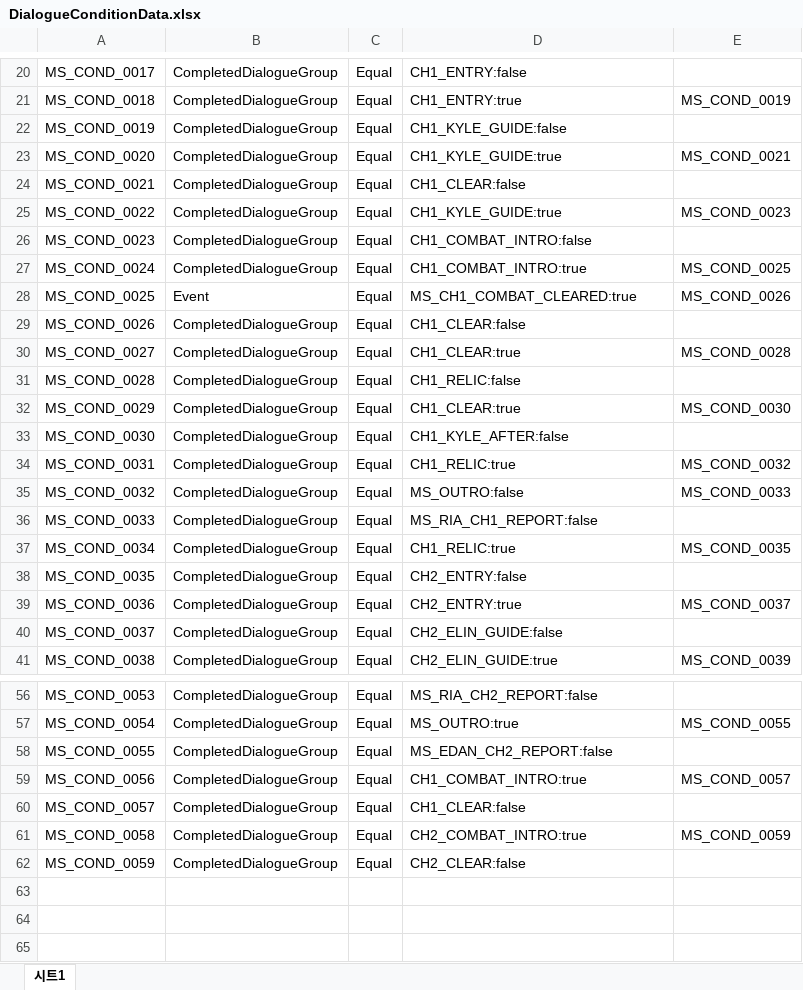
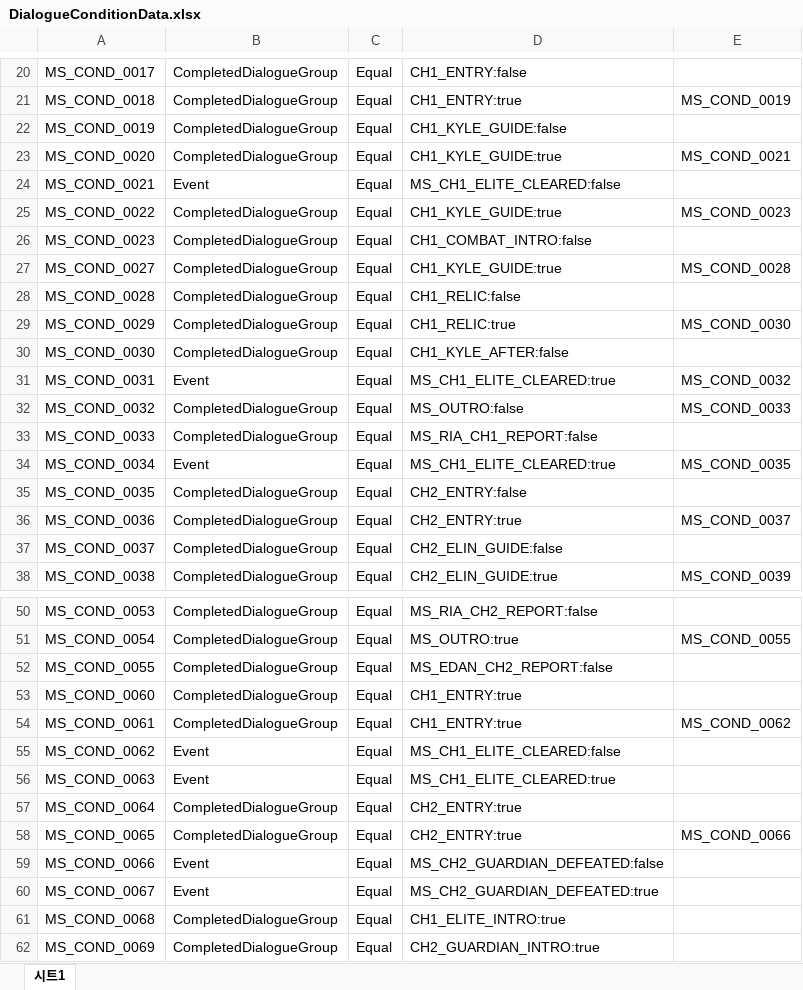
Before and after one commit to OZ-GAME-LAB/OZGL3_3, an Excel workbook: JsonConverter/ExcelFiles/DialogueConditionData.xlsx, sheet 시트1, drawn as a sheet; only a part is shown, gaps mark what is left out; values as stored, in another font and other column widths than the file's, no borders; charts and pictures not drawn; removed rows and columns are numbered as before the commit, all else as after; the diff covers the shown part only; the diff names each change by its address in the sheet, - before the commit and + after, or states it on an @@ line.

```diff
--- a/JsonConverter/ExcelFiles/DialogueConditionData.xlsx (sheet 시트1)
+++ b/JsonConverter/ExcelFiles/DialogueConditionData.xlsx (sheet 시트1)
-B24: CompletedDialogueGroup
+B24: Event
-D24: CH1_CLEAR:false
+D24: MS_CH1_ELITE_CLEARED:false
-row 27: MS_COND_0024 | CompletedDialogueGroup | Equal | CH1_COMBAT_INTRO:true | MS_COND_0025
-row 28: MS_COND_0025 | Event | Equal | MS_CH1_COMBAT_CLEARED:true | MS_COND_0026
-row 29: MS_COND_0026 | CompletedDialogueGroup | Equal | CH1_CLEAR:false
-D27: CH1_CLEAR:true
+D27: CH1_KYLE_GUIDE:true
-D29: CH1_CLEAR:true
+D29: CH1_RELIC:true
-B31: CompletedDialogueGroup
+B31: Event
-D31: CH1_RELIC:true
+D31: MS_CH1_ELITE_CLEARED:true
-B34: CompletedDialogueGroup
+B34: Event
-D34: CH1_RELIC:true
+D34: MS_CH1_ELITE_CLEARED:true
+row 53: MS_COND_0060 | CompletedDialogueGroup | Equal | CH1_ENTRY:true
-A54: MS_COND_0056
+A54: MS_COND_0061
-D54: CH1_COMBAT_INTRO:true
+D54: CH1_ENTRY:true
-E54: MS_COND_0057
+E54: MS_COND_0062
+row 55: MS_COND_0062 | Event | Equal | MS_CH1_ELITE_CLEARED:false
+row 56: MS_COND_0063 | Event | Equal | MS_CH1_ELITE_CLEARED:true
-A57: MS_COND_0057
+A57: MS_COND_0064
-D57: CH1_CLEAR:false
+D57: CH2_ENTRY:true
-A58: MS_COND_0058
+A58: MS_COND_0065
-D58: CH2_COMBAT_INTRO:true
+D58: CH2_ENTRY:true
-E58: MS_COND_0059
+E58: MS_COND_0066
+row 59: MS_COND_0066 | Event | Equal | MS_CH2_GUARDIAN_DEFEATED:false
+row 60: MS_COND_0067 | Event | Equal | MS_CH2_GUARDIAN_DEFEATED:true
+row 61: MS_COND_0068 | CompletedDialogueGroup | Equal | CH1_ELITE_INTRO:true
-A62: MS_COND_0059
+A62: MS_COND_0069
-D62: CH2_CLEAR:false
+D62: CH2_GUARDIAN_INTRO:true
```
Also changed, not shown: 3 removed rows and 4 edited cells elsewhere in this sheet, JsonConverter/ExcelFiles/DialogueData.xlsx, JsonConverter/ExcelFiles/DialogueGroupData.xlsx, 38 other files.
